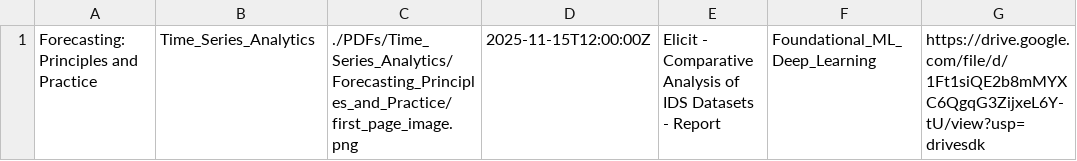
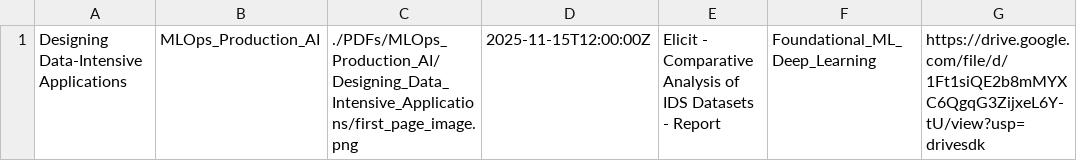
Before and after one commit to MohammedNasserAhmed/Trending-AI-PDFs, a CSV file: docs/catalog.csv, drawn as a sheet; only a part is shown; the diff names each change by its address in the sheet, - before the commit and + after, or states it on an @@ line.

Commit message:
Add row to catalog.csv

```diff
--- a/docs/catalog.csv
+++ b/docs/catalog.csv
-A1: Forecasting: Principles and Practice
+A1: Designing Data-Intensive Applications
-B1: Time_Series_Analytics
+B1: MLOps_Production_AI
-C1: ./PDFs/Time_Series_Analytics/Forecasting_Principles_and_Practice/first_page_image.png
+C1: ./PDFs/MLOps_Production_AI/Designing_Data_Intensive_Applications/first_page_image.png
```
